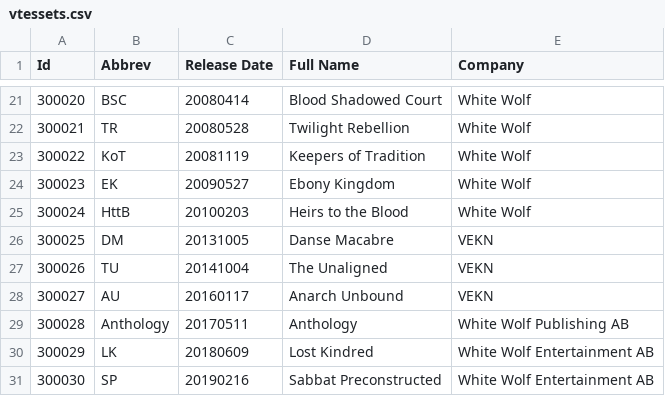
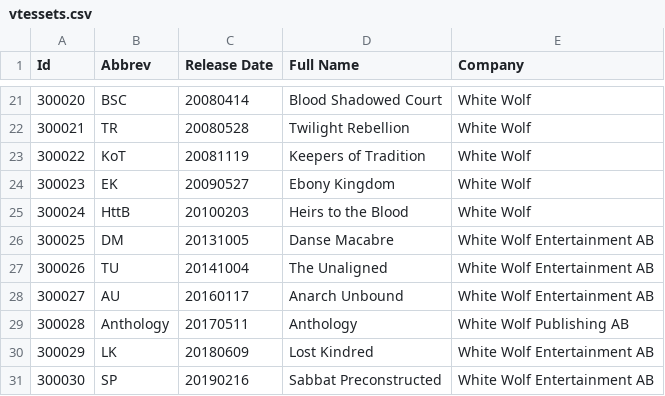
Before and after one commit to GiottoVerducci/vtescsv, a CSV file: vtessets.csv, drawn as a sheet; only a part is shown, gaps mark what is left out.

Commit message:
Added Kickstarter updates (DM/TU/AU). vteslib: moved the Requirement column to vteslibmeta. vtescrypt: removed the separate Discipline columns. (2021-07-21)

```diff
--- a/vtessets.csv
+++ b/vtessets.csv
@@ -25,5 +25,5 @@
 "300024","HttB","20100203","Heirs to the Blood","White Wolf"
-"300025","DM","20131005","Danse Macabre","VEKN"
-"300026","TU","20141004","The Unaligned","VEKN"
-"300027","AU","20160117","Anarch Unbound","VEKN"
+"300025","DM","20131005","Danse Macabre","White Wolf Entertainment AB"
+"300026","TU","20141004","The Unaligned","White Wolf Entertainment AB"
+"300027","AU","20160117","Anarch Unbound","White Wolf Entertainment AB"
 "300028","Anthology","20170511","Anthology","White Wolf Publishing AB"
```
Also changed, not shown: 3 other files.
